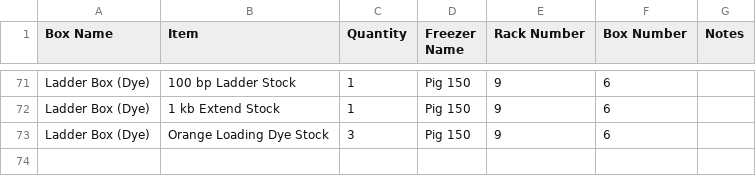
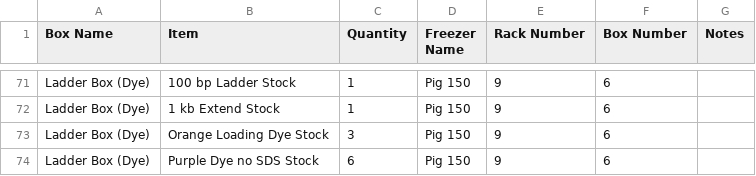
Before and after one commit to bnhenry08/inventory-app, a CSV file: inventory.csv, drawn as a sheet; only a part is shown, gaps mark what is left out.

Commit message:
Inventory update 2026-07-27 21:06:37.853108

```diff
--- a/inventory.csv
+++ b/inventory.csv
@@ -73 +73,2 @@ Ladder Box (Dye) ,1 kb Extend Stock,1,Pig 150,9,6,
 Ladder Box (Dye) ,Orange Loading Dye Stock,3,Pig 150,9,6,
+Ladder Box (Dye) ,Purple Dye no SDS Stock,6,Pig 150,9,6,
```
